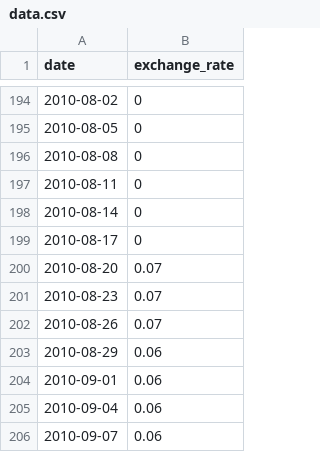
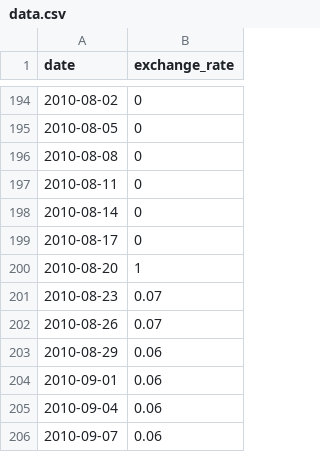
Before and after one commit to kjy0349/CPP-MODULES, a CSV file: 09/ex00/data.csv, drawn as a sheet; only a part is shown, gaps mark what is left out.

```diff
--- a/09/ex00/data.csv
+++ b/09/ex00/data.csv
@@ -199,3 +199,3 @@ date,exchange_rate
 2010-08-17,0
-2010-08-20,0.07
+2010-08-20,1
 2010-08-23,0.07
```
Also changed, not shown: 20 other files.
